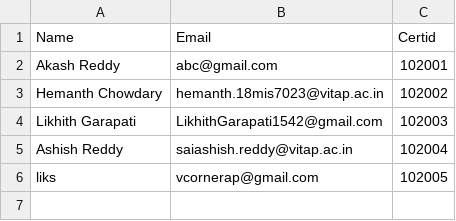
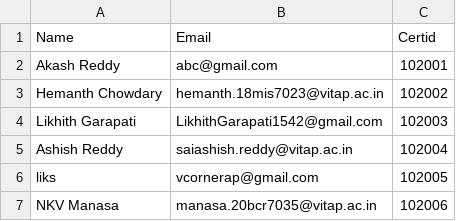
Before and after one commit to 18mis7023/Certificated-Download, a CSV file: event.csv, drawn as a sheet; the diff names each change by its address in the sheet, - before the commit and + after, or states it on an @@ line.

Commit message:
Update event.csv

```diff
--- a/event.csv
+++ b/event.csv
+row 7: NKV Manasa | manasa.20bcr7035@vitap.ac.in | 102006
```
